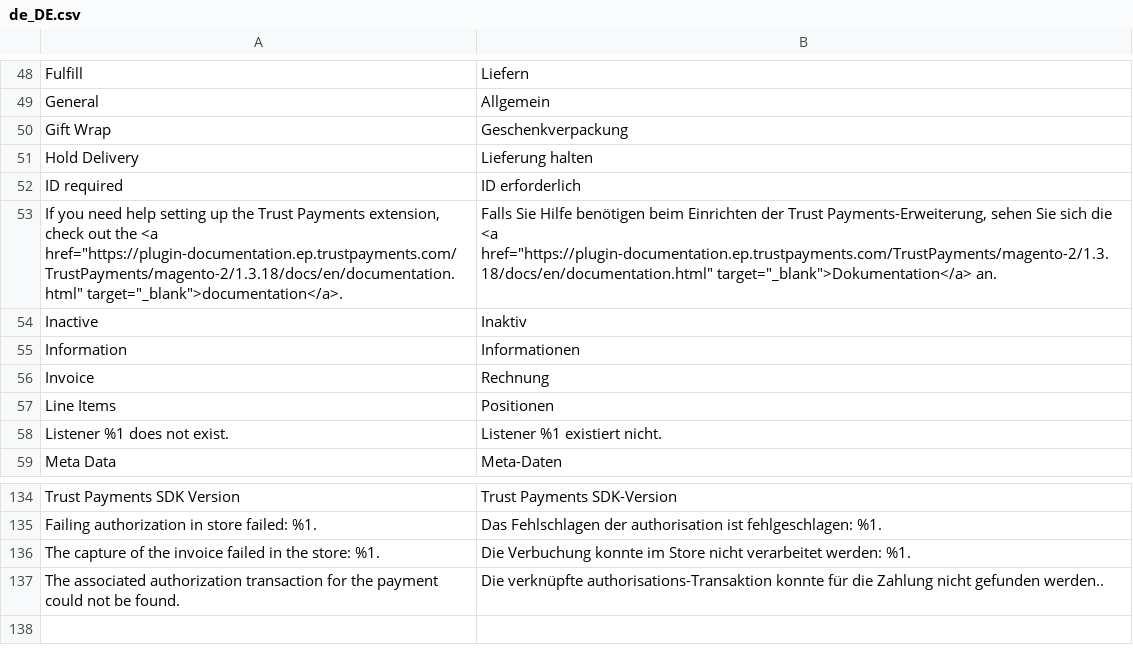
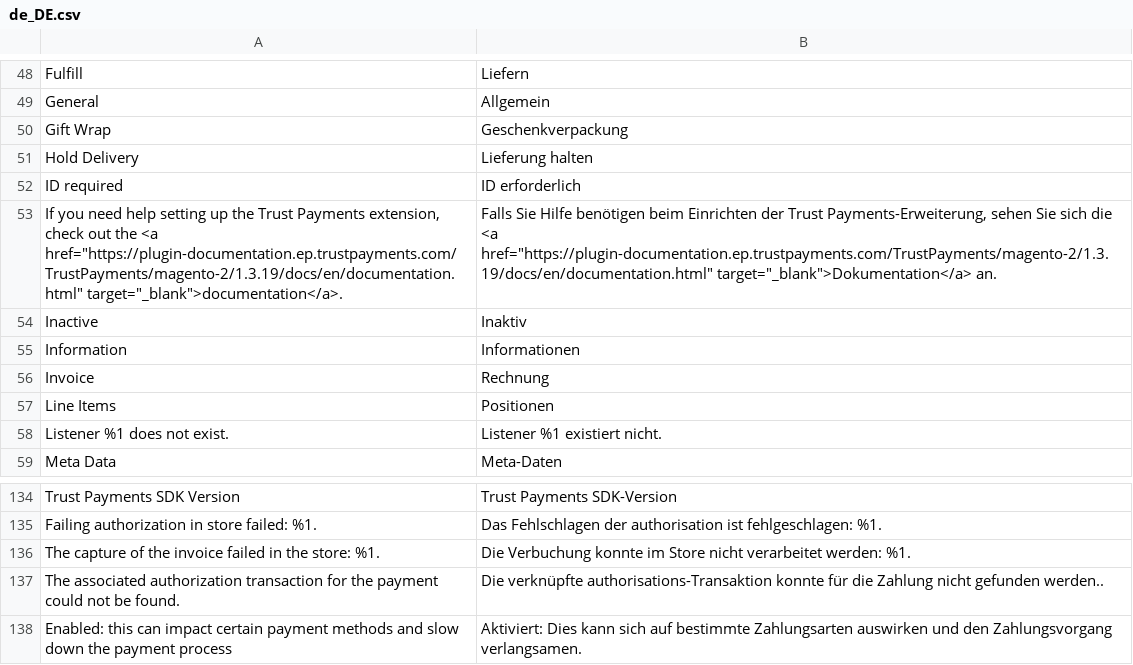
Before and after one commit to TrustPayments/magento-2, a CSV file: i18n/de_DE.csv, drawn as a sheet; only a part is shown, gaps mark what is left out.

```diff
--- a/i18n/de_DE.csv
+++ b/i18n/de_DE.csv
@@ -52,3 +52,3 @@
 "ID required","ID erforderlich"
-"If you need help setting up the Trust Payments extension, check out the <a href=""https://plugin-documentation.ep.trustpayments.com/TrustPayments/magento-2/1.3.18/docs/en/documentation.html"" target=""_blank"">documentation</a>.","Falls Sie Hilfe benötigen beim Einrichten der Trust Payments-Erweiterung, sehen Sie sich die <a href=""https://plugin-documentation.ep.trustpayments.com/TrustPayments/magento-2/1.3.18/docs/en/documentation.html"" target=""_blank"">Dokumentation</a> an."
+"If you need help setting up the Trust Payments extension, check out the <a href=""https://plugin-documentation.ep.trustpayments.com/TrustPayments/magento-2/1.3.19/docs/en/documentation.html"" target=""_blank"">documentation</a>.","Falls Sie Hilfe benötigen beim Einrichten der Trust Payments-Erweiterung, sehen Sie sich die <a href=""https://plugin-documentation.ep.trustpayments.com/TrustPayments/magento-2/1.3.19/docs/en/documentation.html"" target=""_blank"">Dokumentation</a> an."
 "Inactive","Inaktiv"
@@ -137 +137,2 @@
 "The associated authorization transaction for the payment could not be found.","Die verknüpfte authorisations-Transaktion konnte für die Zahlung nicht gefunden werden.."
+"Enabled: this can impact certain payment methods and slow down the payment process","Aktiviert: Dies kann sich auf bestimmte Zahlungsarten auswirken und den Zahlungsvorgang verlangsamen."
```
Also changed, not shown: i18n/en_US.csv, i18n/fr_CH.csv, 14 other files.
